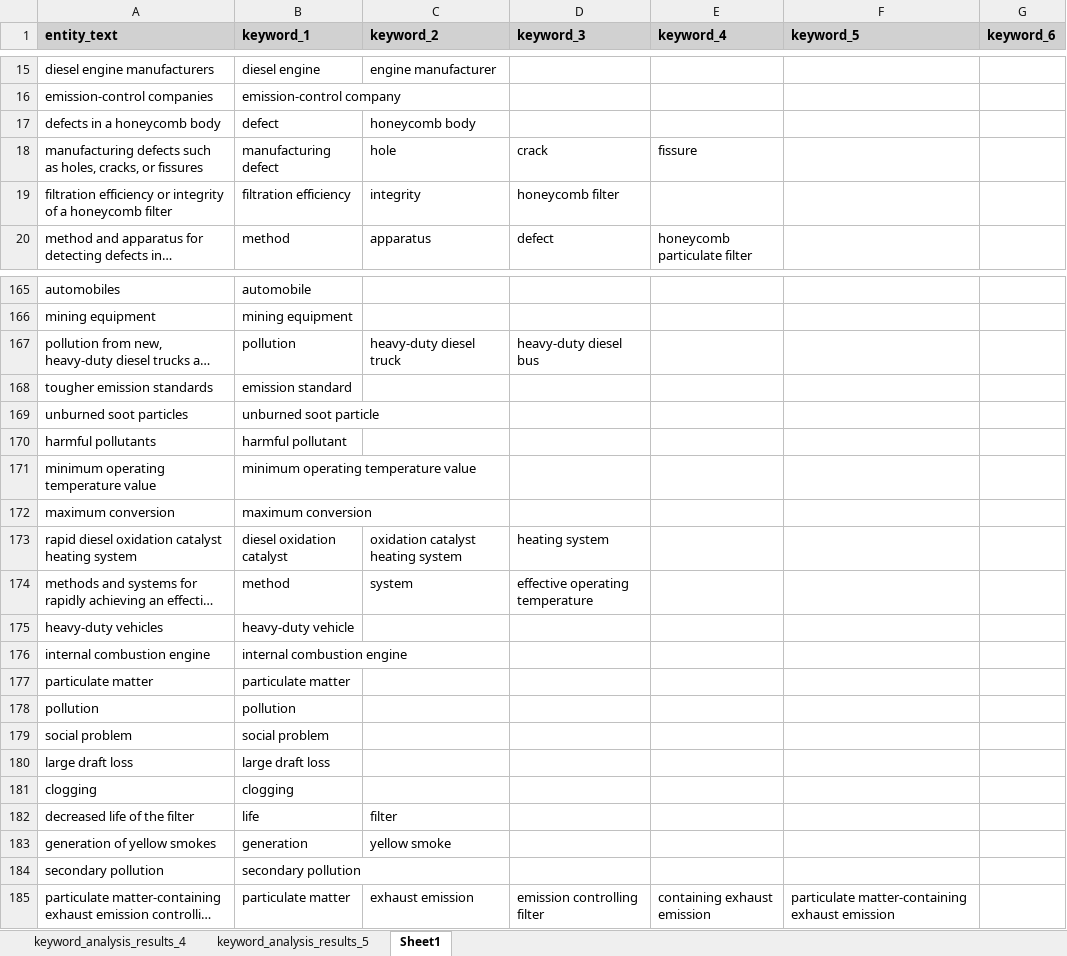
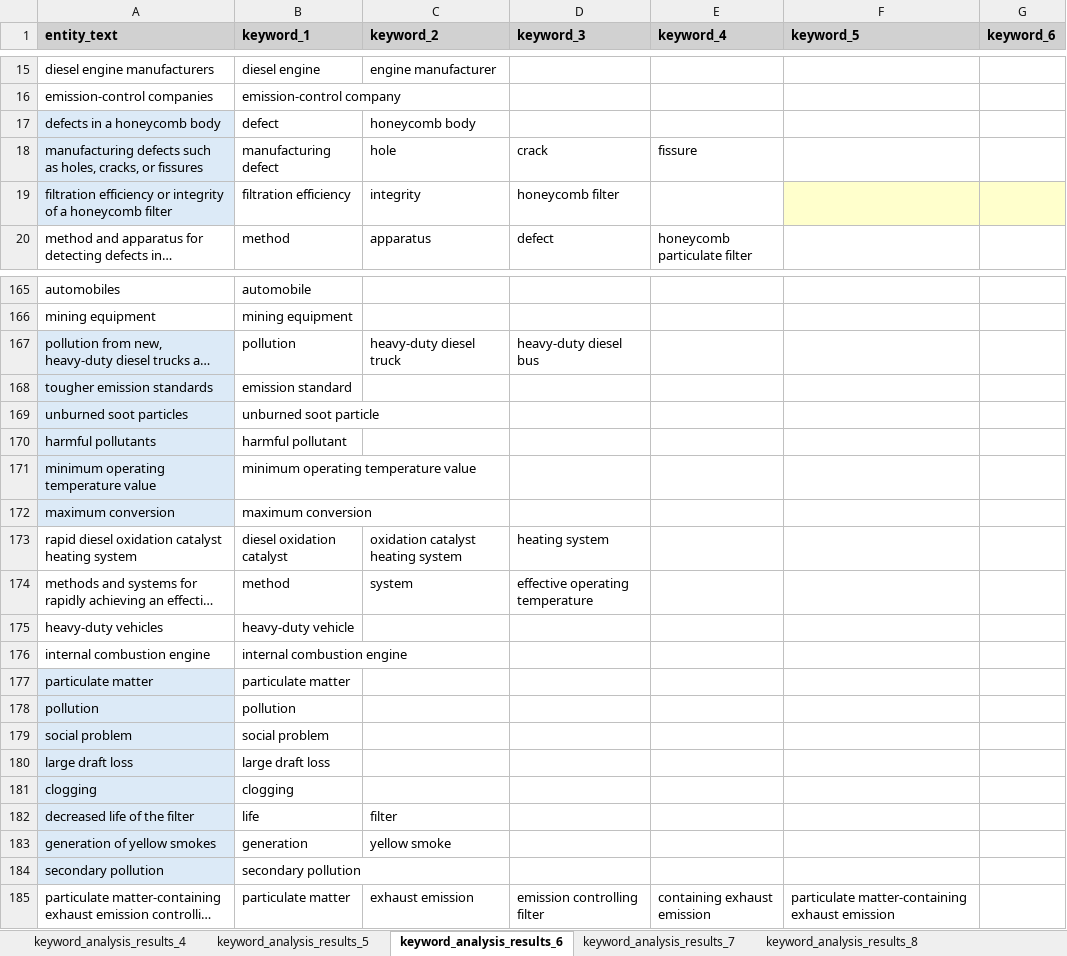
Before and after one commit to JiWoo-M02/Intern_2025_KISTI, an Excel workbook: keyword_analysis_results_전체.xlsx, sheet keyword_analysis_results_6, drawn as a sheet; only a part is shown, gaps mark what is left out; long unchanged cells end in …; values as stored, in another font and other column widths than the file's, no borders; the diff covers the shown part only; the diff names each change by its address in the sheet, - before the commit and + after, or states it on an @@ line.

```diff
--- a/keyword_analysis_results_전체.xlsx (sheet keyword_analysis_results_6)
+++ b/keyword_analysis_results_전체.xlsx (sheet keyword_analysis_results_6)
-sheet tab: Sheet1
+sheet tab: keyword_analysis_results_6
+sheet tab: keyword_analysis_results_7
+sheet tab: keyword_analysis_results_8
-A17:A19 fill: none
+A17:A19 fill: #DCEAF7
-F19:G19 fill: none
+F19:G19 fill: #FFFFCC
-A167:A172 fill: none
+A167:A172 fill: #DCEAF7
-A177:A184 fill: none
+A177:A184 fill: #DCEAF7
```
Also changed, not shown: cell formats elsewhere in this sheet, sheet keyword_analysis_results_5, sheet keyword_analysis_results_4, 4 other files.
